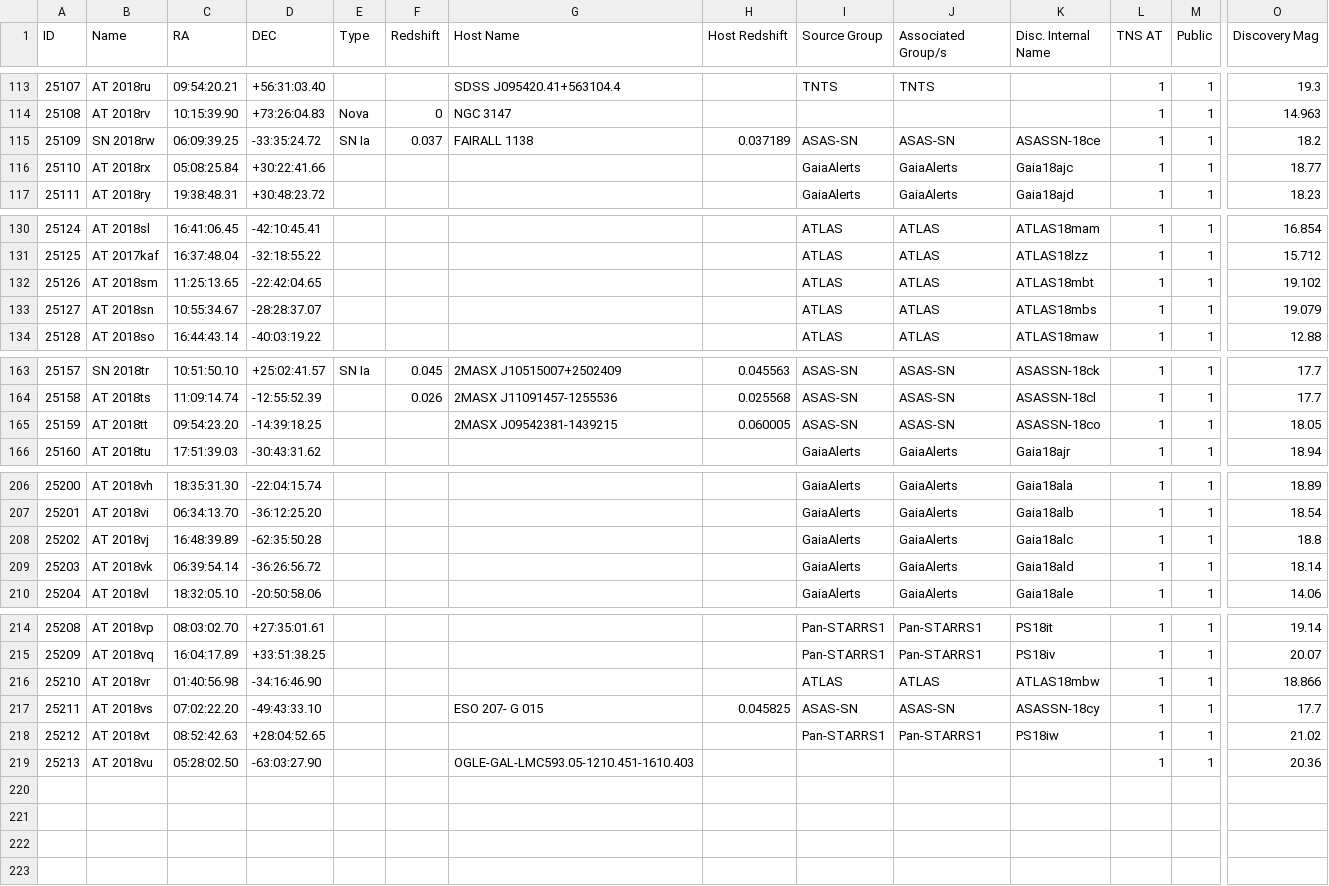
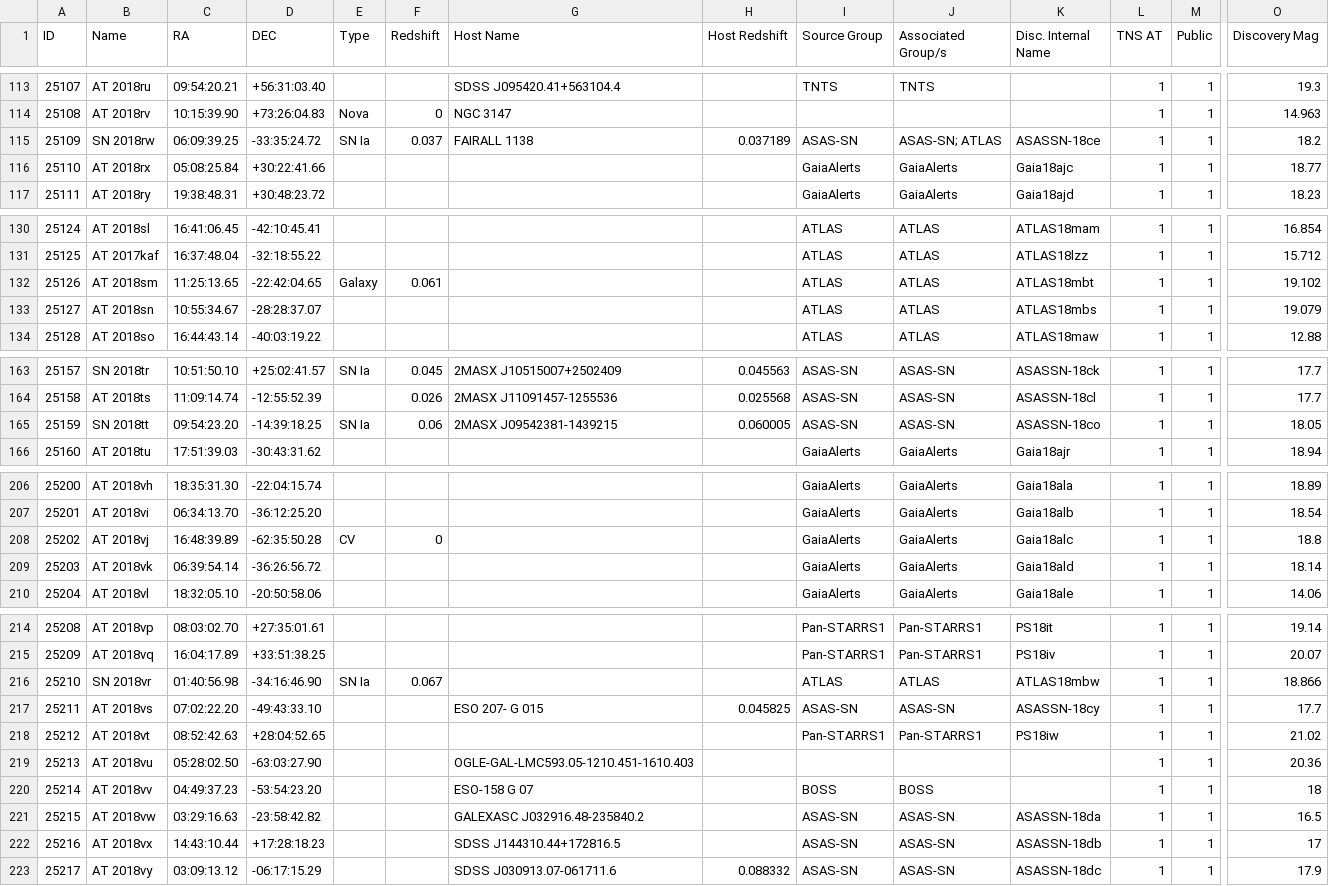
Before and after one commit to astrocatalogs/tde-external, a CSV file: TNS/page-20.csv, drawn as a sheet; only a part is shown, gaps mark what is left out; rows hold the shown columns only; the diff names each change by its address in the sheet, - before the commit and + after, or states it on an @@ line.

Commit message:
Astrocats v'0.3.31' SHA'a585a661b16ee30bf9defe250dcf4be777b9d9f4' - TidalDisruptionCatalog SHA'46c6a02c549f02a4bc3e1940ac56a5c17db1a9af' : 'push' - adding all files.

```diff
--- a/TNS/page-20.csv
+++ b/TNS/page-20.csv
-J115 (Associated Group/s): ASAS-SN
+J115 (Associated Group/s): ASAS-SN; ATLAS
-E132 (Type): (empty)
+E132 (Type): Galaxy
-F132 (Redshift): (empty)
+F132 (Redshift): 0.061
-B165 (Name): AT 2018tt
+B165 (Name): SN 2018tt
-E165 (Type): (empty)
+E165 (Type): SN Ia
-F165 (Redshift): (empty)
+F165 (Redshift): 0.06
-E208 (Type): (empty)
+E208 (Type): CV
-F208 (Redshift): (empty)
+F208 (Redshift): 0
-B216 (Name): AT 2018vr
+B216 (Name): SN 2018vr
-E216 (Type): (empty)
+E216 (Type): SN Ia
-F216 (Redshift): (empty)
+F216 (Redshift): 0.067
+row 220: 25214 | AT 2018vv | 04:49:37.23 | -53:54:23.20 |  |  | ESO-158 G 07 |  | BOSS | BOSS |  | 1 | 1 | 18
+row 221: 25215 | AT 2018vw | 03:29:16.63 | -23:58:42.82 |  |  | GALEXASC J032916.48-235840.2 |  | ASAS-SN | ASAS-SN | ASASSN-18da | 1 | 1 | 16.5
+row 222: 25216 | AT 2018vx | 14:43:10.44 | +17:28:18.23 |  |  | SDSS J144310.44+172816.5 |  | ASAS-SN | ASAS-SN | ASASSN-18db | 1 | 1 | 17
+row 223: 25217 | AT 2018vy | 03:09:13.12 | -06:17:15.29 |  |  | SDSS J030913.07-061711.6 | 0.088332 | ASAS-SN | ASAS-SN | ASASSN-18dc | 1 | 1 | 17.9
```
Also changed, not shown: TNS/index.csv, TNS/page-19.csv, 2 other files.
